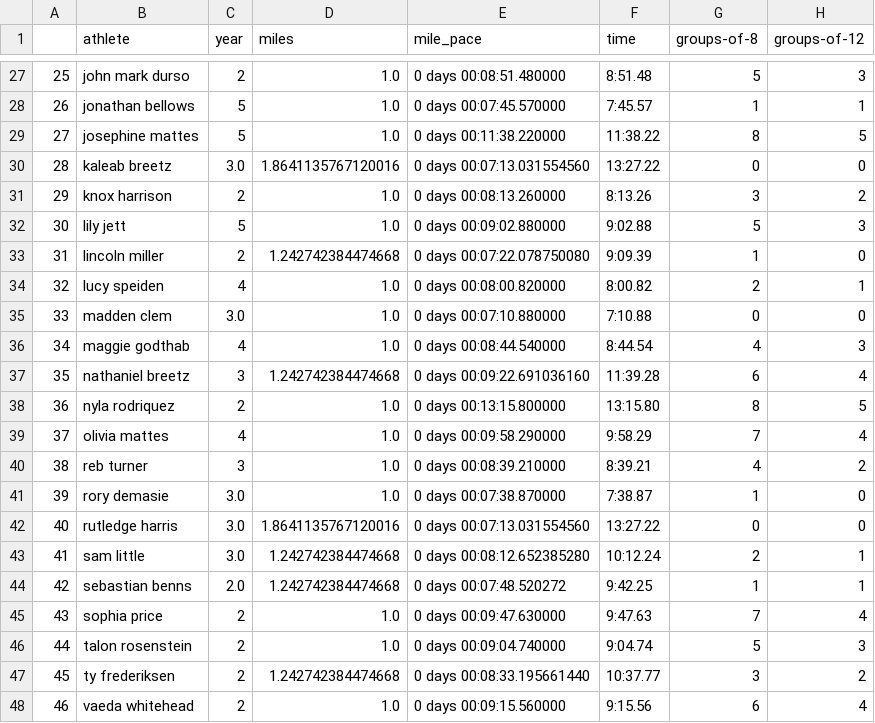
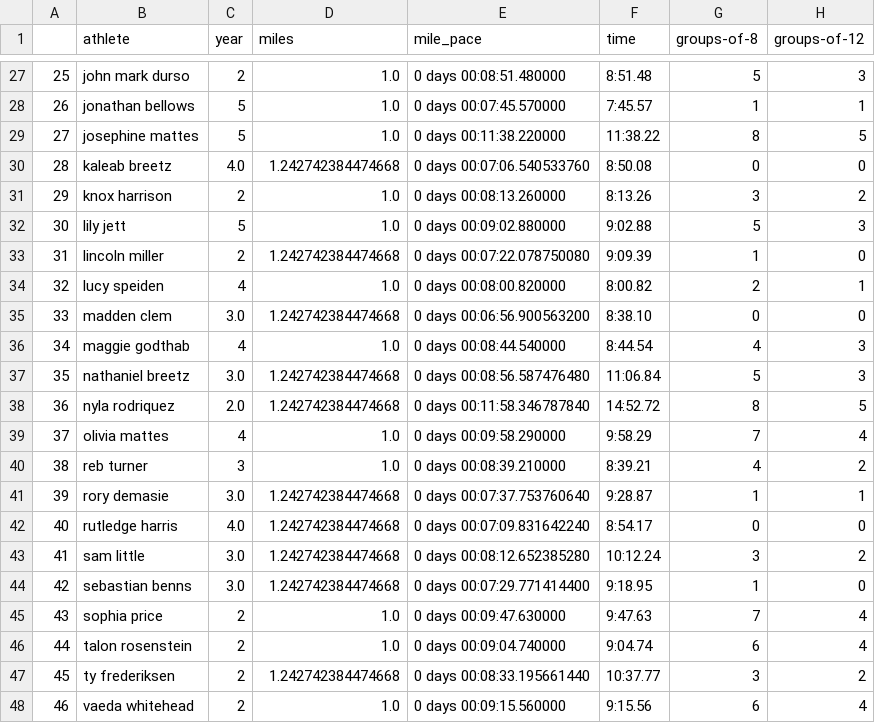
Before and after one commit to tompscanlan/dunn-xc-personal-records, a CSV file: 2021_season_data/besttimes.csv, drawn as a sheet; only a part is shown, gaps mark what is left out; the diff covers the shown part only.

Commit message:
add state meet and end of season report

```diff
--- a/2021_season_data/besttimes.csv
+++ b/2021_season_data/besttimes.csv
@@ -29,3 +29,3 @@
 27,josephine mattes,5,1.0,0 days 00:11:38.220000,11:38.22,8,5
-28,kaleab breetz,3.0,1.8641135767120016,0 days 00:07:13.031554560,13:27.22,0,0
+28,kaleab breetz,4.0,1.242742384474668,0 days 00:07:06.540533760,8:50.08,0,0
 29,knox harrison,2,1.0,0 days 00:08:13.260000,8:13.26,3,2
@@ -34,14 +34,14 @@
 32,lucy speiden,4,1.0,0 days 00:08:00.820000,8:00.82,2,1
-33,madden clem,3.0,1.0,0 days 00:07:10.880000,7:10.88,0,0
+33,madden clem,3.0,1.242742384474668,0 days 00:06:56.900563200,8:38.10,0,0
 34,maggie godthab,4,1.0,0 days 00:08:44.540000,8:44.54,4,3
-35,nathaniel breetz,3,1.242742384474668,0 days 00:09:22.691036160,11:39.28,6,4
-36,nyla rodriquez,2,1.0,0 days 00:13:15.800000,13:15.80,8,5
+35,nathaniel breetz,3.0,1.242742384474668,0 days 00:08:56.587476480,11:06.84,5,3
+36,nyla rodriquez,2.0,1.242742384474668,0 days 00:11:58.346787840,14:52.72,8,5
 37,olivia mattes,4,1.0,0 days 00:09:58.290000,9:58.29,7,4
 38,reb turner,3,1.0,0 days 00:08:39.210000,8:39.21,4,2
-39,rory demasie,3.0,1.0,0 days 00:07:38.870000,7:38.87,1,0
-40,rutledge harris,3.0,1.8641135767120016,0 days 00:07:13.031554560,13:27.22,0,0
-41,sam little,3.0,1.242742384474668,0 days 00:08:12.652385280,10:12.24,2,1
-42,sebastian benns,2.0,1.242742384474668,0 days 00:07:48.520272,9:42.25,1,1
+39,rory demasie,3.0,1.242742384474668,0 days 00:07:37.753760640,9:28.87,1,1
+40,rutledge harris,4.0,1.242742384474668,0 days 00:07:09.831642240,8:54.17,0,0
+41,sam little,3.0,1.242742384474668,0 days 00:08:12.652385280,10:12.24,3,2
+42,sebastian benns,3.0,1.242742384474668,0 days 00:07:29.771414400,9:18.95,1,0
 43,sophia price,2,1.0,0 days 00:09:47.630000,9:47.63,7,4
-44,talon rosenstein,2,1.0,0 days 00:09:04.740000,9:04.74,5,3
+44,talon rosenstein,2,1.0,0 days 00:09:04.740000,9:04.74,6,4
 45,ty frederiksen,2,1.242742384474668,0 days 00:08:33.195661440,10:37.77,3,2
```
Also changed, not shown: 39 edited cells elsewhere in this file, 7 other files.
